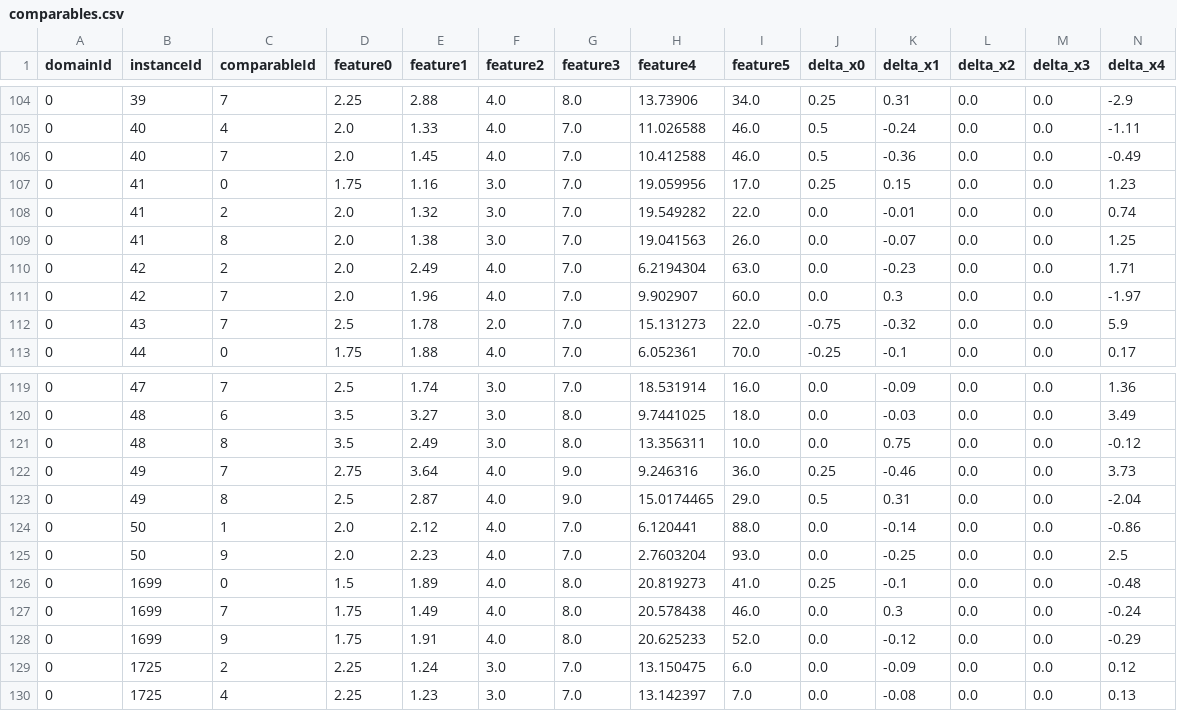
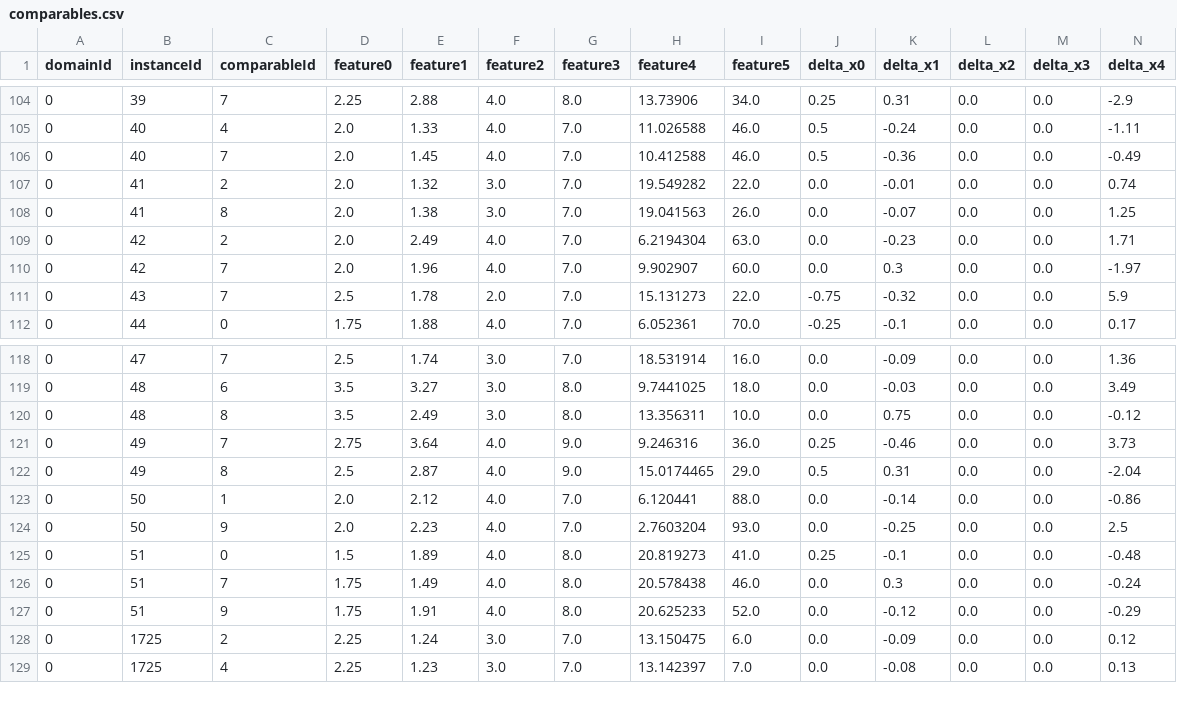
Before and after one commit to Yvonnefanf/Yvonnefanf.github.io, a CSV file: ComparableXAI/data/comparables.csv, drawn as a sheet; only a part is shown, gaps mark what is left out; removed rows and columns are numbered as before the commit, all else as after; rows hold the shown columns only; the diff names each change by its address in the sheet, - before the commit and + after, or states it on an @@ line.

```diff
--- a/ComparableXAI/data/comparables.csv
+++ b/ComparableXAI/data/comparables.csv
-row 107: 0 | 41 | 0 | 1.75 | 1.16 | 3.0 | 7.0 | 19.059956 | 17.0 | 0.25 | 0.15 | 0.0 | 0.0 | 1.23
-B125:B127 (instanceId): 1699
+B125:B127 (instanceId): 51
```
Also changed, not shown: ComparableXAI/data/subject.csv.
